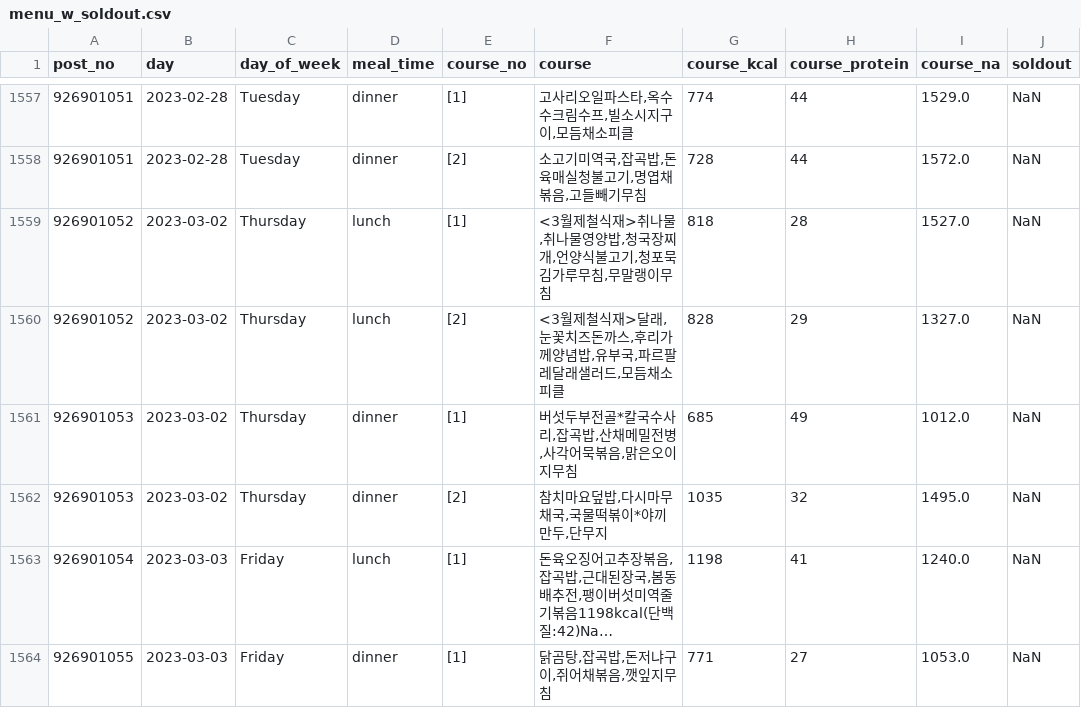
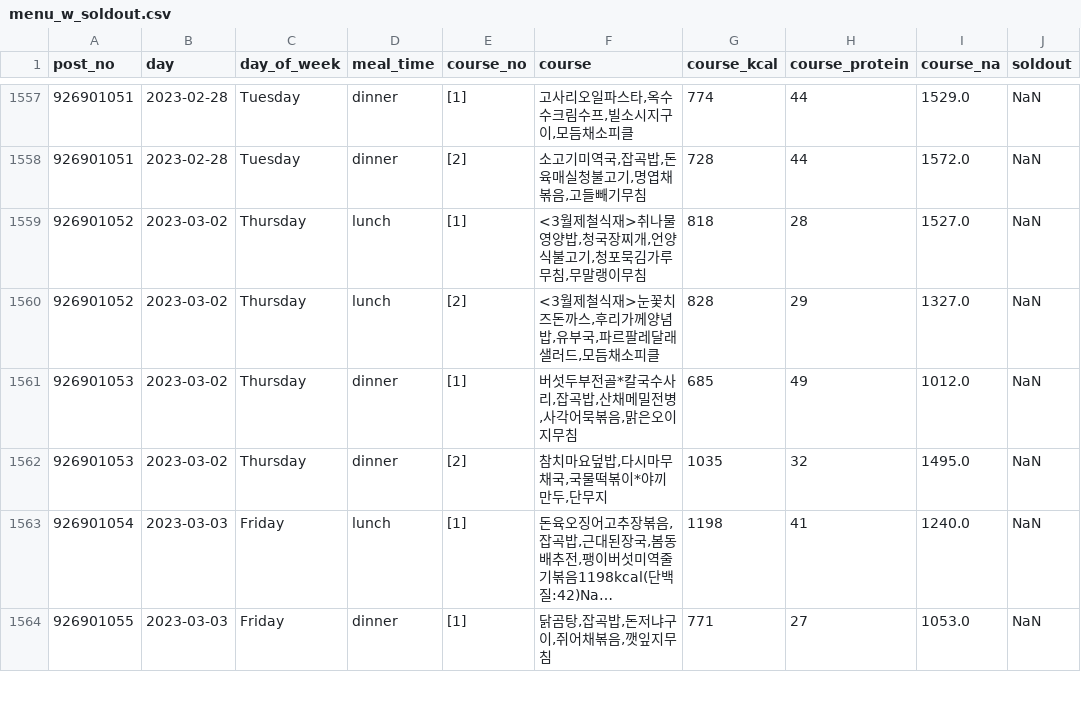
Before and after one commit to jhy6219/cafeteria, a CSV file: data/preproc/main/menu_w_soldout.csv, drawn as a sheet; only a part is shown, gaps mark what is left out; long unchanged cells end in …; the diff names each change by its address in the sheet, - before the commit and + after, or states it on an @@ line.

```diff
--- a/data/preproc/main/menu_w_soldout.csv
+++ b/data/preproc/main/menu_w_soldout.csv
-F1559 (course): <3월제철식재>취나물,취나물영양밥,청국장찌개,언양식불고기,청포묵김가루무침,무말랭이무침
+F1559 (course): <3월제철식재>취나물영양밥,청국장찌개,언양식불고기,청포묵김가루무침,무말랭이무침
-F1560 (course): …철식재>달래,눈꽃치즈…
+F1560 (course): …철식재>눈꽃치즈…
```
Also changed, not shown: data/feature_lab/menu_map/entity/group/high_cat.csv, data/feature_lab/menu_map/entity/group/ingredient.csv, 13 other files.
